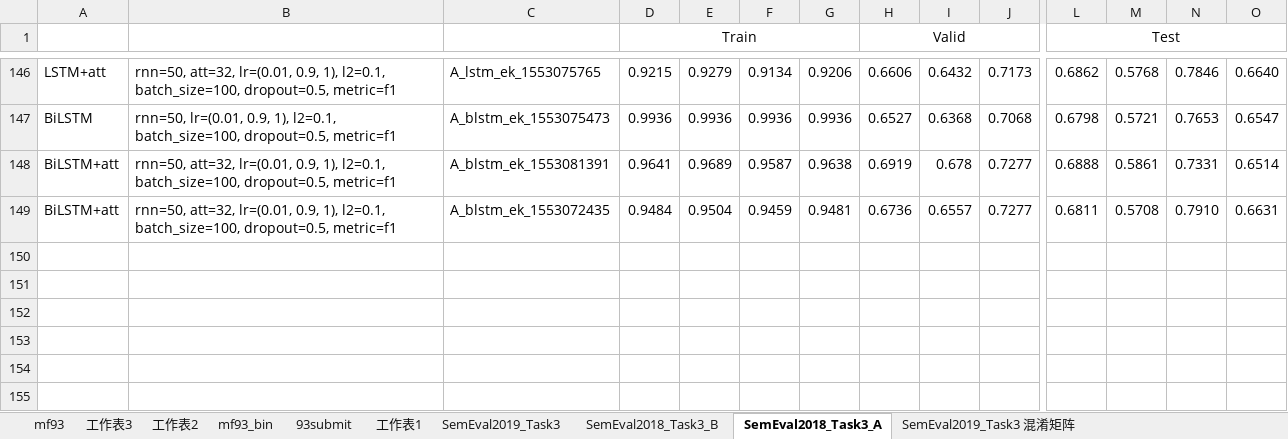
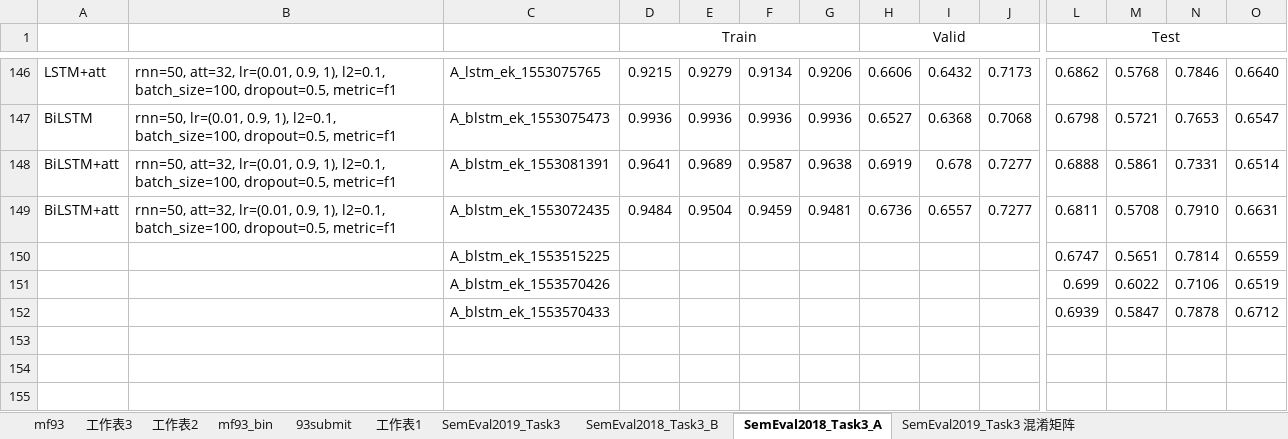
Before and after one commit to liangxh/irony_detection, an Excel workbook: experiment_record.xlsx, sheet SemEval2018_Task3_A, drawn as a sheet; only a part is shown, gaps mark what is left out; values as stored, in another font and other column widths than the file's, no borders; rows hold the shown columns only; the diff names each change by its address in the sheet, - before the commit and + after, or states it on an @@ line.

```diff
--- a/experiment_record.xlsx (sheet SemEval2018_Task3_A)
+++ b/experiment_record.xlsx (sheet SemEval2018_Task3_A)
-row 150: (empty)
+row 150:  |  | A_blstm_ek_1553515225 |  |  |  |  |  |  |  | 0.6747 | 0.5651 | 0.7814 | 0.6559
-row 151: (empty)
+row 151:  |  | A_blstm_ek_1553570426 |  |  |  |  |  |  |  | 0.699 | 0.6022 | 0.7106 | 0.6519
-row 152: (empty)
+row 152:  |  | A_blstm_ek_1553570433 |  |  |  |  |  |  |  | 0.6939 | 0.5847 | 0.7878 | 0.6712
```
Also changed, not shown: sheet SemEval2018_Task3_B, 1 other file.
